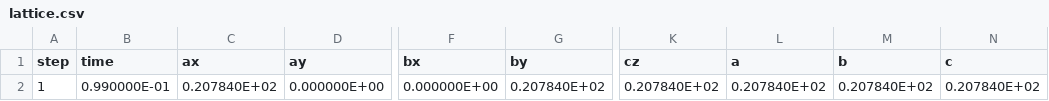
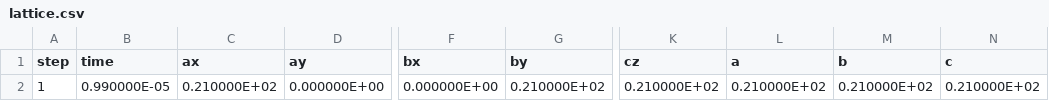
Before and after one commit to flavianowilliams/HICOLM3, a CSV file: examples/H2O/md/lattice.csv, drawn as a sheet; only a part is shown, gaps mark what is left out; the diff names each change by its address in the sheet, - before the commit and + after, or states it on an @@ line.

```diff
--- a/examples/H2O/md/lattice.csv
+++ b/examples/H2O/md/lattice.csv
-B2 (time): 0.990000E-01
+B2 (time): 0.990000E-05
-C2 (ax): 0.207840E+02
+C2 (ax): 0.210000E+02
-G2 (by): 0.207840E+02
+G2 (by): 0.210000E+02
-K2 (cz): 0.207840E+02
+K2 (cz): 0.210000E+02
-L2 (a): 0.207840E+02
+L2 (a): 0.210000E+02
-M2 (b): 0.207840E+02
+M2 (b): 0.210000E+02
-N2 (c): 0.207840E+02
+N2 (c): 0.210000E+02
```
Also changed, not shown: examples/H2O/md/atoms.csv, examples/H2O/md/thermodynamics.csv, 8 other files.
